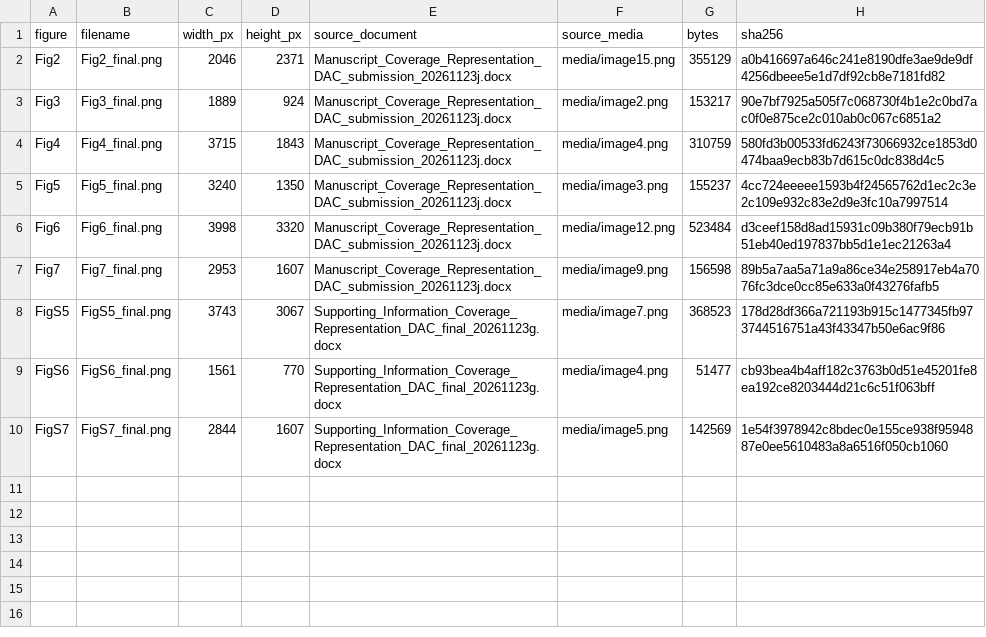
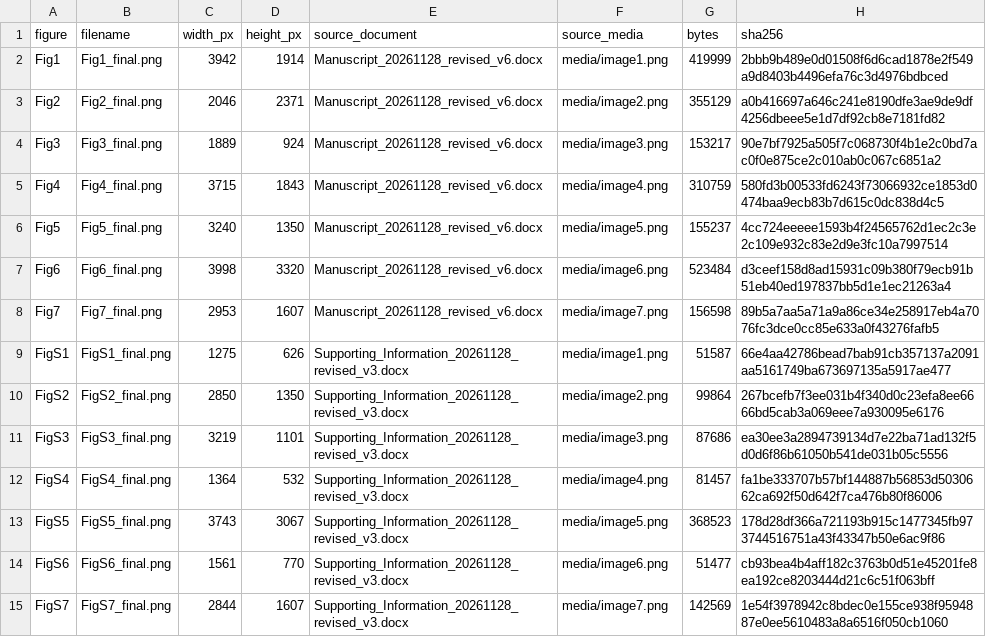
Before and after one commit to jindudkjy/DAC-coverage-representation, a CSV file: validation/reference_artwork/final_artwork_manifest.csv, drawn as a sheet.

```diff
--- a/validation/reference_artwork/final_artwork_manifest.csv
+++ b/validation/reference_artwork/final_artwork_manifest.csv
@@ -1,10 +1,15 @@
 figure,filename,width_px,height_px,source_document,source_media,bytes,sha256
-Fig2,Fig2_final.png,2046,2371,Manuscript_Coverage_Representation_DAC_submission_20261123j.docx,media/image15.png,355129,a0b416697a646c241e8190dfe3ae9de9df4256dbeee5e1d7df92cb8e7181fd82
-Fig3,Fig3_final.png,1889,924,Manuscript_Coverage_Representation_DAC_submission_20261123j.docx,media/image2.png,153217,90e7bf7925a505f7c068730f4b1e2c0bd7ac0f0e875ce2c010ab0c067c6851a2
-Fig4,Fig4_final.png,3715,1843,Manuscript_Coverage_Representation_DAC_submission_20261123j.docx,media/image4.png,310759,580fd3b00533fd6243f73066932ce1853d0474baa9ecb83b7d615c0dc838d4c5
-Fig5,Fig5_final.png,3240,1350,Manuscript_Coverage_Representation_DAC_submission_20261123j.docx,media/image3.png,155237,4cc724eeeee1593b4f24565762d1ec2c3e2c109e932c83e2d9e3fc10a7997514
-Fig6,Fig6_final.png,3998,3320,Manuscript_Coverage_Representation_DAC_submission_20261123j.docx,media/image12.png,523484,d3ceef158d8ad15931c09b380f79ecb91b51eb40ed197837bb5d1e1ec21263a4
-Fig7,Fig7_final.png,2953,1607,Manuscript_Coverage_Representation_DAC_submission_20261123j.docx,media/image9.png,156598,89b5a7aa5a71a9a86ce34e258917eb4a7076fc3dce0cc85e633a0f43276fafb5
-FigS5,FigS5_final.png,3743,3067,Supporting_Information_Coverage_Representation_DAC_final_20261123g.docx,media/image7.png,368523,178d28df366a721193b915c1477345fb973744516751a43f43347b50e6ac9f86
-FigS6,FigS6_final.png,1561,770,Supporting_Information_Coverage_Representation_DAC_final_20261123g.docx,media/image4.png,51477,cb93bea4b4aff182c3763b0d51e45201fe8ea192ce8203444d21c6c51f063bff
-FigS7,FigS7_final.png,2844,1607,Supporting_Information_Coverage_Representation_DAC_final_20261123g.docx,media/image5.png,142569,1e54f3978942c8bdec0e155ce938f9594887e0ee5610483a8a6516f050cb1060
+Fig1,Fig1_final.png,3942,1914,Manuscript_20261128_revised_v6.docx,media/image1.png,419999,2bbb9b489e0d01508f6d6cad1878e2f549a9d8403b4496efa76c3d4976bdbced
+Fig2,Fig2_final.png,2046,2371,Manuscript_20261128_revised_v6.docx,media/image2.png,355129,a0b416697a646c241e8190dfe3ae9de9df4256dbeee5e1d7df92cb8e7181fd82
+Fig3,Fig3_final.png,1889,924,Manuscript_20261128_revised_v6.docx,media/image3.png,153217,90e7bf7925a505f7c068730f4b1e2c0bd7ac0f0e875ce2c010ab0c067c6851a2
+Fig4,Fig4_final.png,3715,1843,Manuscript_20261128_revised_v6.docx,media/image4.png,310759,580fd3b00533fd6243f73066932ce1853d0474baa9ecb83b7d615c0dc838d4c5
+Fig5,Fig5_final.png,3240,1350,Manuscript_20261128_revised_v6.docx,media/image5.png,155237,4cc724eeeee1593b4f24565762d1ec2c3e2c109e932c83e2d9e3fc10a7997514
+Fig6,Fig6_final.png,3998,3320,Manuscript_20261128_revised_v6.docx,media/image6.png,523484,d3ceef158d8ad15931c09b380f79ecb91b51eb40ed197837bb5d1e1ec21263a4
+Fig7,Fig7_final.png,2953,1607,Manuscript_20261128_revised_v6.docx,media/image7.png,156598,89b5a7aa5a71a9a86ce34e258917eb4a7076fc3dce0cc85e633a0f43276fafb5
+FigS1,FigS1_final.png,1275,626,Supporting_Information_20261128_revised_v3.docx,media/image1.png,51587,66e4aa42786bead7bab91cb357137a2091aa5161749ba673697135a5917ae477
+FigS2,FigS2_final.png,2850,1350,Supporting_Information_20261128_revised_v3.docx,media/image2.png,99864,267bcefb7f3ee031b4f340d0c23efa8ee6666bd5cab3a069eee7a930095e6176
+FigS3,FigS3_final.png,3219,1101,Supporting_Information_20261128_revised_v3.docx,media/image3.png,87686,ea30ee3a2894739134d7e22ba71ad132f5d0d6f86b61050b541de031b05c5556
+FigS4,FigS4_final.png,1364,532,Supporting_Information_20261128_revised_v3.docx,media/image4.png,81457,fa1be333707b57bf144887b56853d5030662ca692f50d642f7ca476b80f86006
+FigS5,FigS5_final.png,3743,3067,Supporting_Information_20261128_revised_v3.docx,media/image5.png,368523,178d28df366a721193b915c1477345fb973744516751a43f43347b50e6ac9f86
+FigS6,FigS6_final.png,1561,770,Supporting_Information_20261128_revised_v3.docx,media/image6.png,51477,cb93bea4b4aff182c3763b0d51e45201fe8ea192ce8203444d21c6c51f063bff
+FigS7,FigS7_final.png,2844,1607,Supporting_Information_20261128_revised_v3.docx,media/image7.png,142569,1e54f3978942c8bdec0e155ce938f9594887e0ee5610483a8a6516f050cb1060
```
Also changed, not shown: release_file_manifest.csv, validation/input_sha256.csv, 12 other files.
